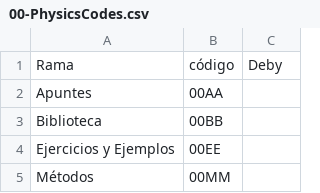
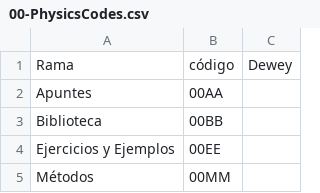
Before and after one commit to LuisUma92/WorkFlow, a CSV file: data/00-PhysicsCodes.csv, drawn as a sheet; only a part is shown; the diff covers the shown part only.

```diff
--- a/data/00-PhysicsCodes.csv
+++ b/data/00-PhysicsCodes.csv
@@ -1,2 +1,2 @@
-Rama,código,Deby
+Rama,código,Dewey
 Apuntes,00AA,
```
Also changed, not shown: 15 added rows, 1 removed row and 6 edited cells elsewhere in this file, 9 other files.
